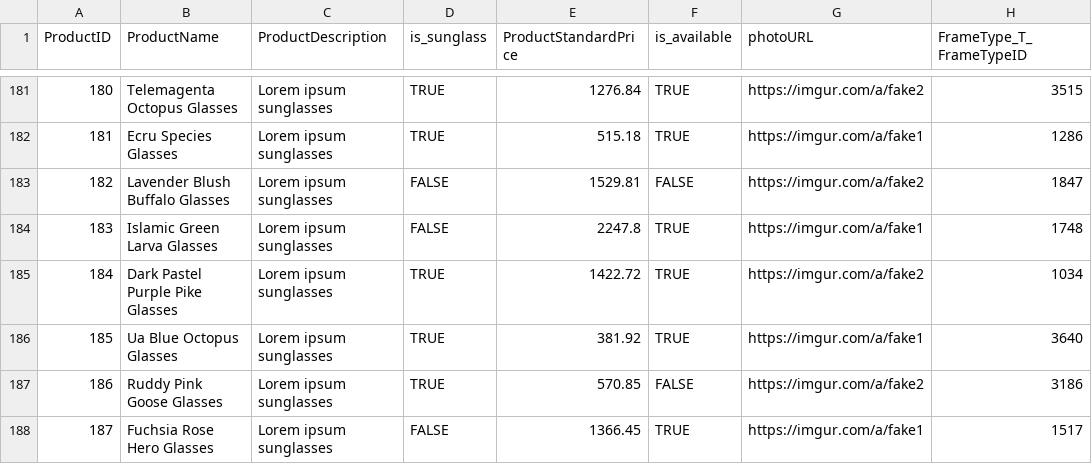
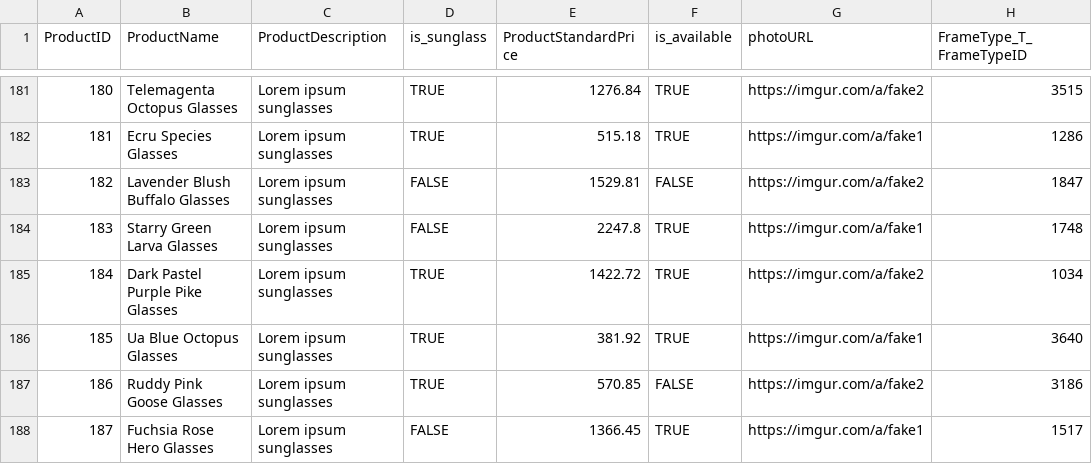
Before and after one commit to aamiller/Sunbirds, a CSV file: mock_data/db_tables/Products_T.csv, drawn as a sheet; only a part is shown, gaps mark what is left out; the diff names each change by its address in the sheet, - before the commit and + after, or states it on an @@ line.

Commit message:
Remove word from product name

```diff
--- a/mock_data/db_tables/Products_T.csv
+++ b/mock_data/db_tables/Products_T.csv
-B184 (ProductName): Islamic Green Larva Glasses
+B184 (ProductName): Starry Green Larva Glasses
```
